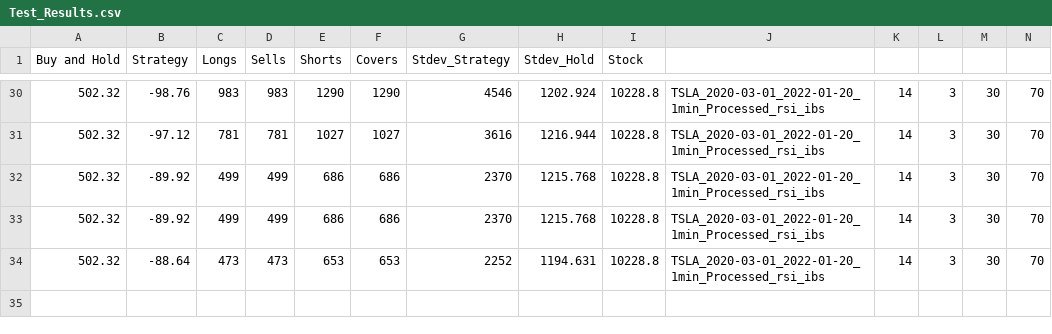
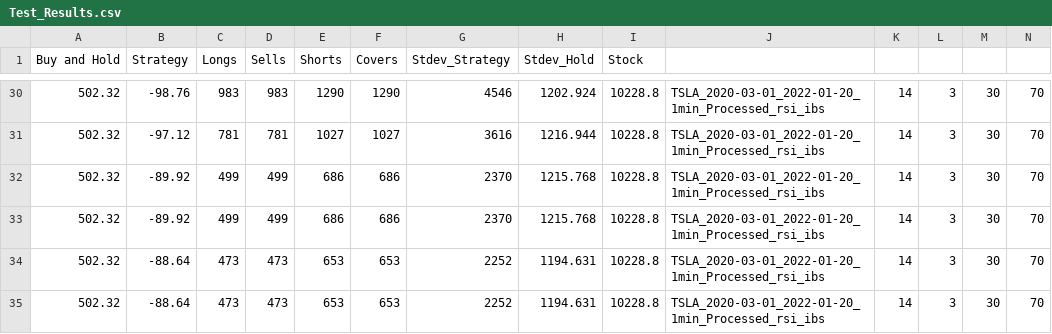
Before and after one commit to QFinUWA/2022-Mean-Reversion-Cant-Lose-Til-You-Sell, a CSV file: results/Test_Results.csv, drawn as a sheet; only a part is shown, gaps mark what is left out.

```diff
--- a/results/Test_Results.csv
+++ b/results/Test_Results.csv
@@ -34 +34,2 @@ Buy and Hold,Strategy,Longs,Sells,Shorts,Covers,Stdev_Strategy,Stdev_Hold,Stock
 502.32,-88.64,473,473,653,653,2252,1194.631,10228.8,TSLA_2020-03-01_2022-01-20_1min_Processed_rsi_ibs,14,3,30,70,
+502.32,-88.64,473,473,653,653,2252,1194.631,10228.8,TSLA_2020-03-01_2022-01-20_1min_Processed_rsi_ibs,14,3,30,70,
```
Also changed, not shown: 2 other files.
